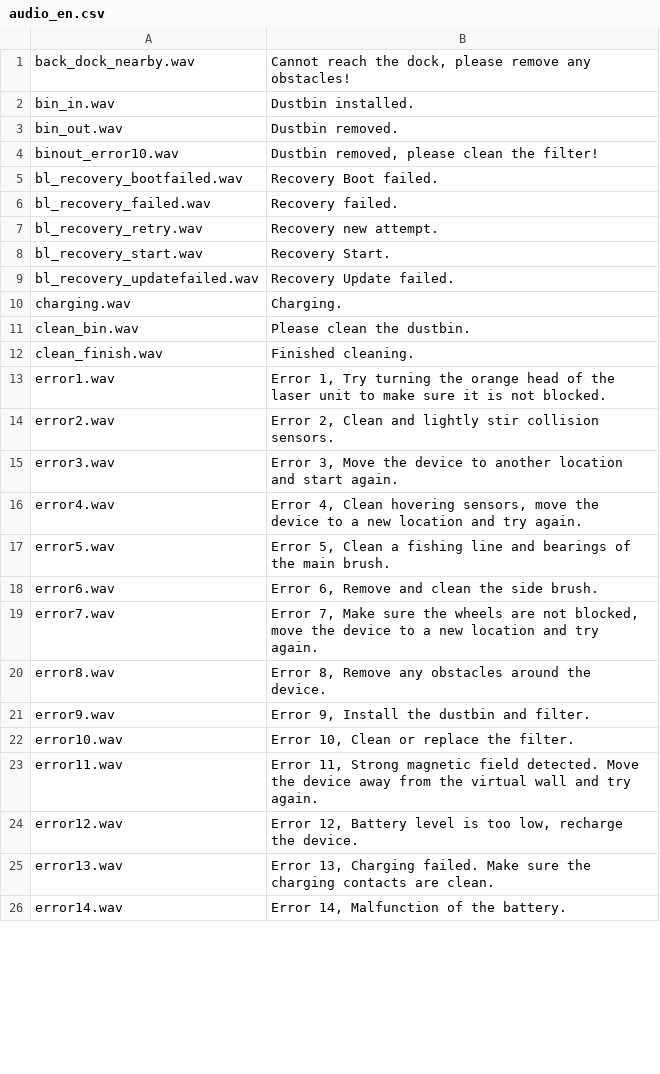
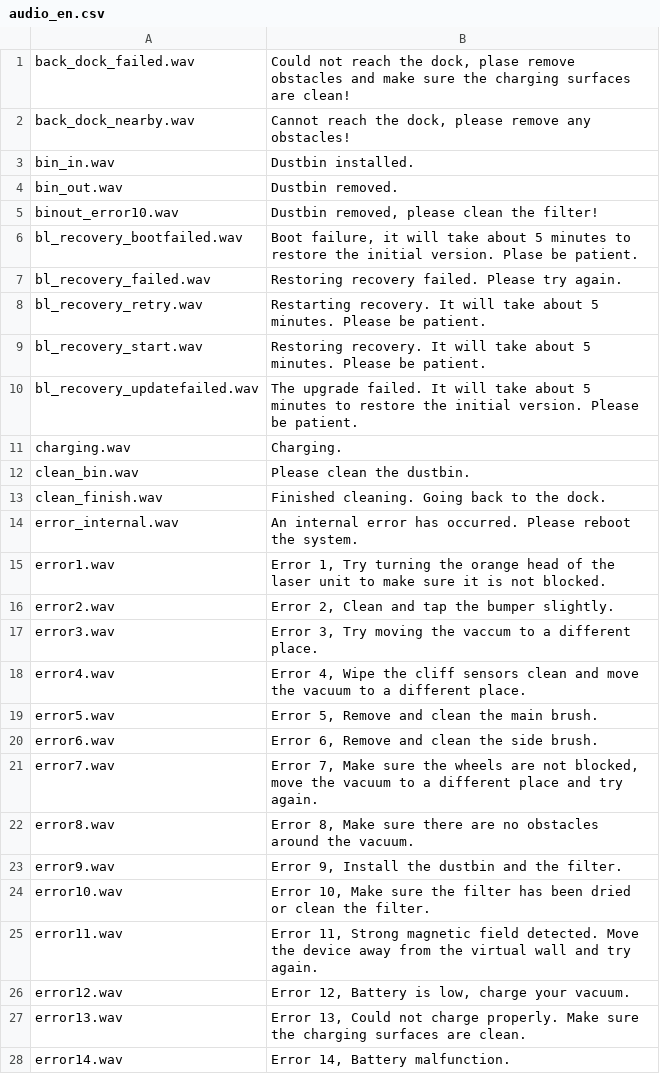
Before and after one commit to dgiese/dustcloud, a CSV file: devices/xiaomi.vacuum/audio_generator/language/audio_en.csv, drawn as a sheet; only a part is shown; the diff covers the shown part only.

Commit message:
Update audio_en.csv
This reflects the audio files of v11_001730.
There are some new files and the wording of many files has been updated.
I left the removed audio files in, so it stays backwards compatible.

```diff
--- a/devices/xiaomi.vacuum/audio_generator/language/audio_en.csv
+++ b/devices/xiaomi.vacuum/audio_generator/language/audio_en.csv
@@ -1 +1,2 @@
+back_dock_failed.wav,"Could not reach the dock, plase remove obstacles and make sure the charging surfaces are clean!"
 back_dock_nearby.wav,"Cannot reach the dock, please remove any obstacles!"
@@ -4,23 +5,24 @@ bin_out.wav,"Dustbin removed."
 binout_error10.wav,"Dustbin removed, please clean the filter!"
-bl_recovery_bootfailed.wav,"Recovery Boot failed."
-bl_recovery_failed.wav,"Recovery failed."
-bl_recovery_retry.wav,"Recovery new attempt."
-bl_recovery_start.wav,"Recovery Start."
-bl_recovery_updatefailed.wav,"Recovery Update failed."
+bl_recovery_bootfailed.wav,"Boot failure, it will take about 5 minutes to restore the initial version. Plase be patient."
+bl_recovery_failed.wav,"Restoring recovery failed. Please try again."
+bl_recovery_retry.wav,"Restarting recovery. It will take about 5 minutes. Please be patient."
+bl_recovery_start.wav,"Restoring recovery. It will take about 5 minutes. Please be patient."
+bl_recovery_updatefailed.wav,"The upgrade failed. It will take about 5 minutes to restore the initial version. Please be patient."
 charging.wav,"Charging."
 clean_bin.wav,"Please clean the dustbin."
-clean_finish.wav,"Finished cleaning."
+clean_finish.wav,"Finished cleaning. Going back to the dock."
+error_internal.wav,"An internal error has occurred. Please reboot the system."
 error1.wav,"Error 1, Try turning the orange head of the laser unit to make sure it is not blocked."
-error2.wav,"Error 2, Clean and lightly stir collision sensors."
-error3.wav,"Error 3, Move the device to another location and start again."
-error4.wav,"Error 4, Clean hovering sensors, move the device to a new location and try again."
-error5.wav,"Error 5, Clean a fishing line and bearings of the main brush."
+error2.wav,"Error 2, Clean and tap the bumper slightly."
+error3.wav,"Error 3, Try moving the vaccum to a different place."
+error4.wav,"Error 4, Wipe the cliff sensors clean and move the vacuum to a different place."
+error5.wav,"Error 5, Remove and clean the main brush."
 error6.wav,"Error 6, Remove and clean the side brush."
-error7.wav,"Error 7, Make sure the wheels are not blocked, move the device to a new location and try again."
-error8.wav,"Error 8, Remove any obstacles around the device."
-error9.wav,"Error 9, Install the dustbin and filter."
-error10.wav,"Error 10, Clean or replace the filter."
+error7.wav,"Error 7, Make sure the wheels are not blocked, move the vacuum to a different place and try again."
+error8.wav,"Error 8, Make sure there are no obstacles around the vacuum."
+error9.wav,"Error 9, Install the dustbin and the filter."
+error10.wav,"Error 10, Make sure the filter has been dried or clean the filter."
 error11.wav,"Error 11, Strong magnetic field detected. Move the device away from the virtual wall and try again."
-error12.wav,"Error 12, Battery level is too low, recharge the device."
-error13.wav,"Error 13, Charging failed. Make sure the charging contacts are clean."
-error14.wav,"Error 14, Malfunction of the battery."
+error12.wav,"Error 12, Battery is low, charge your vacuum."
+error13.wav,"Error 13, Could not charge properly. Make sure the charging surfaces are clean."
+error14.wav,"Error 14, Battery malfunction."
```
Also changed, not shown: 19 added rows, 1 removed row, 2 moved rows and 15 edited cells elsewhere in this file.
